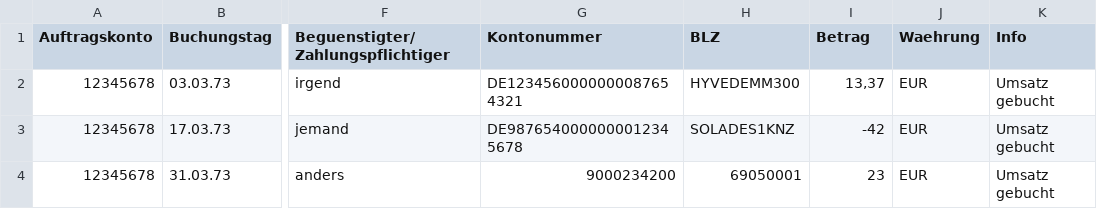
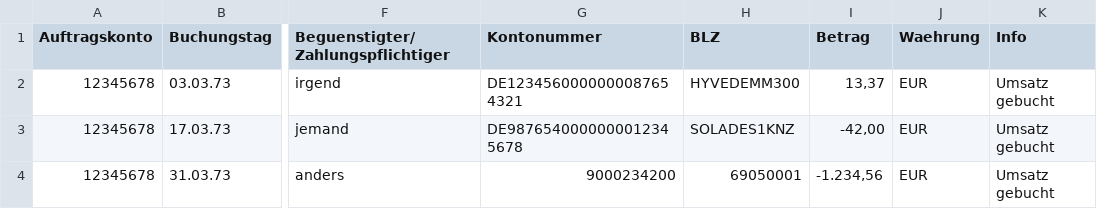
Before and after one commit to katrinleinweber/BankStR, a CSV file: data/sparkasse_YYYYMMDD-12345678-umsatz.CSV, drawn as a sheet; only a part is shown, gaps mark what is left out; the diff names each change by its address in the sheet, - before the commit and + after, or states it on an @@ line.

```diff
--- a/data/sparkasse_YYYYMMDD-12345678-umsatz.CSV
+++ b/data/sparkasse_YYYYMMDD-12345678-umsatz.CSV
-I3 (Betrag): -42
+I3 (Betrag): -42,00
-I4 (Betrag): 23
+I4 (Betrag): -1.234,56
```
Also changed, not shown: data/gls_Umsaetze_DDMMYYYY_bis_DDMMYYYY_KTO1234567890_DDMMYYYY.csv, data/sparda_umsaetze-1234567-YYYY-MM-DD-HH-MM-SS.csv, 1 other file.
